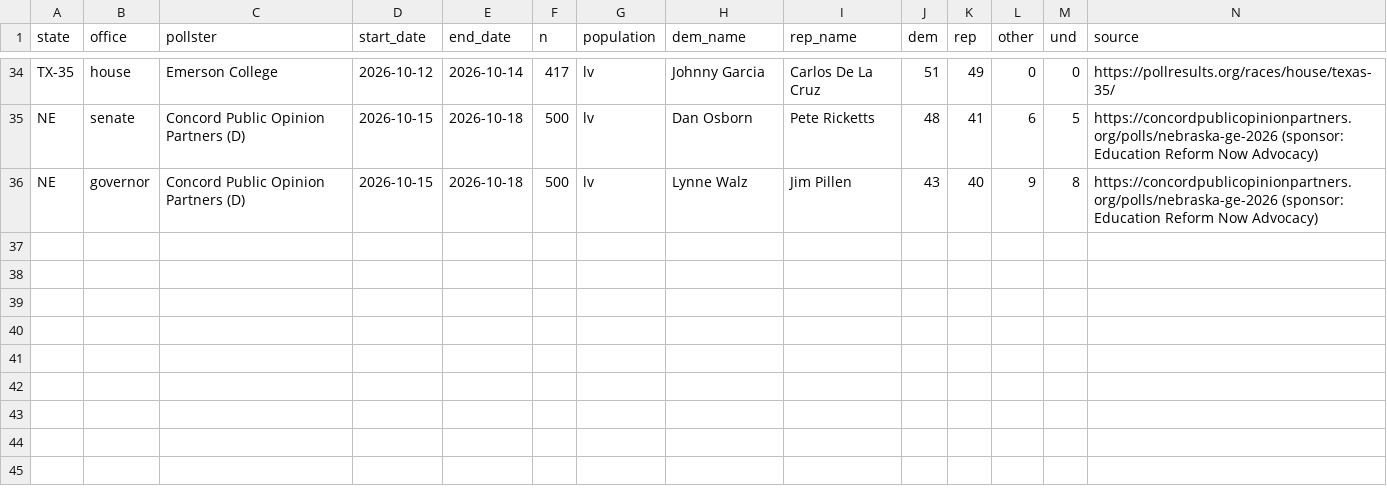
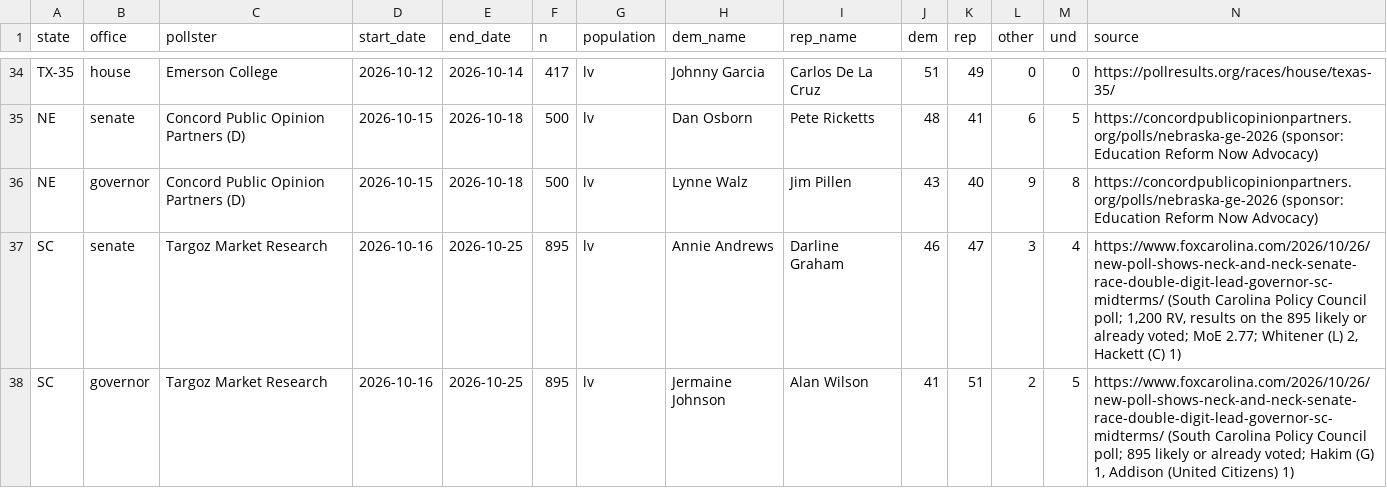
Before and after one commit to scorvec/midterms-2026, a CSV file: data/manual/race_polls.csv, drawn as a sheet; only a part is shown, gaps mark what is left out; rows hold the shown columns only; the diff names each change by its address in the sheet, - before the commit and + after, or states it on an @@ line.

```diff
--- a/data/manual/race_polls.csv
+++ b/data/manual/race_polls.csv
+row 37: SC | senate | Targoz Market Research | 2026-10-16 | 2026-10-25 | 895 | lv | Annie Andrews | Darline Graham | 46 | 47 | 3 | 4 | https://www.foxcarolina.com/2026/10/26/new-poll-shows-neck-and-neck-senate-race-double-digit-lead-governor-sc-midterms/ (South Carolina Policy Council poll; 1,200 RV, results on the 895 likely or already voted; MoE 2.77; Whitener (L) 2, Hackett (C) 1)
+row 38: SC | governor | Targoz Market Research | 2026-10-16 | 2026-10-25 | 895 | lv | Jermaine Johnson | Alan Wilson | 41 | 51 | 2 | 5 | https://www.foxcarolina.com/2026/10/26/new-poll-shows-neck-and-neck-senate-race-double-digit-lead-governor-sc-midterms/ (South Carolina Policy Council poll; 895 likely or already voted; Hakim (G) 1, Addison (United Citizens) 1)
```
